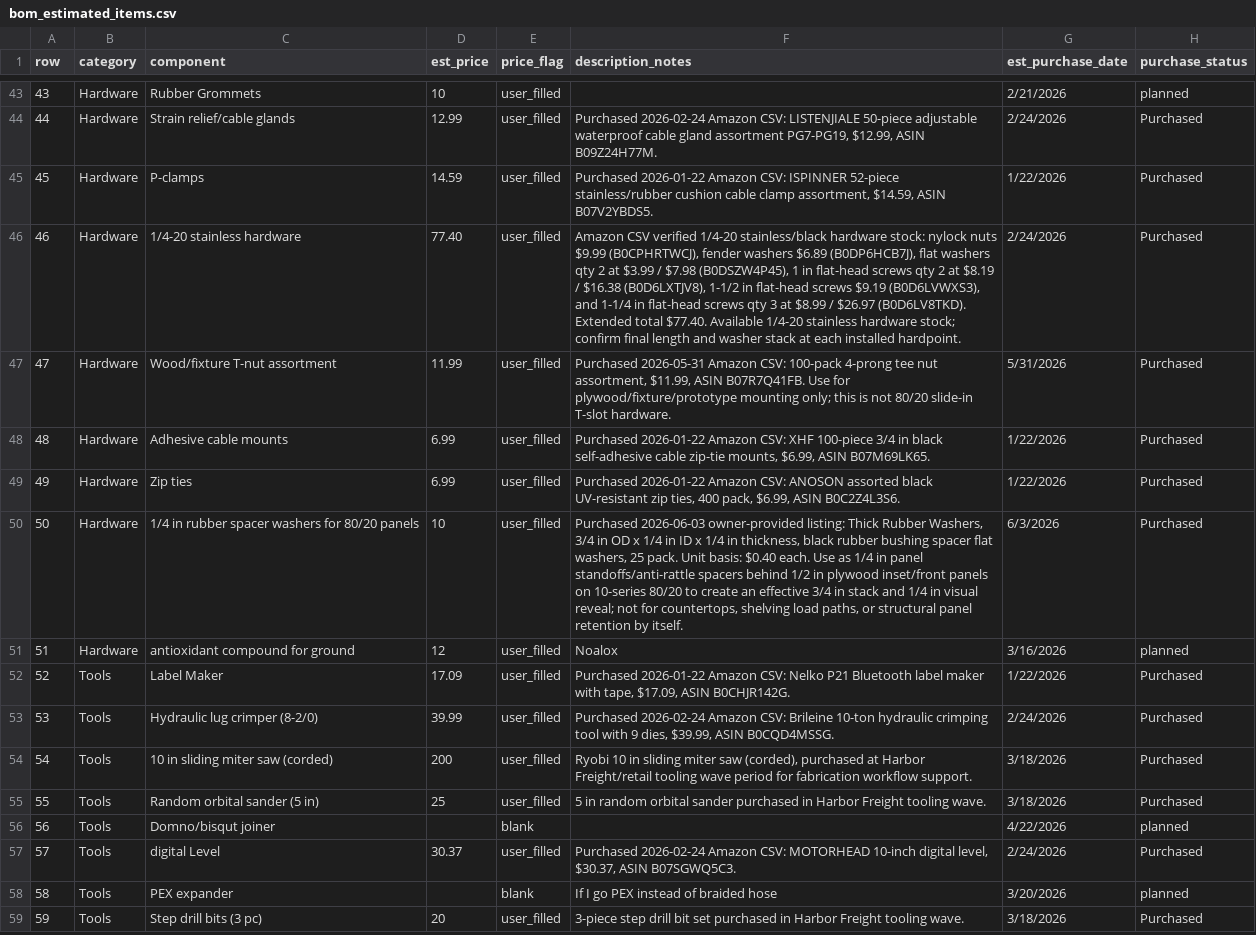
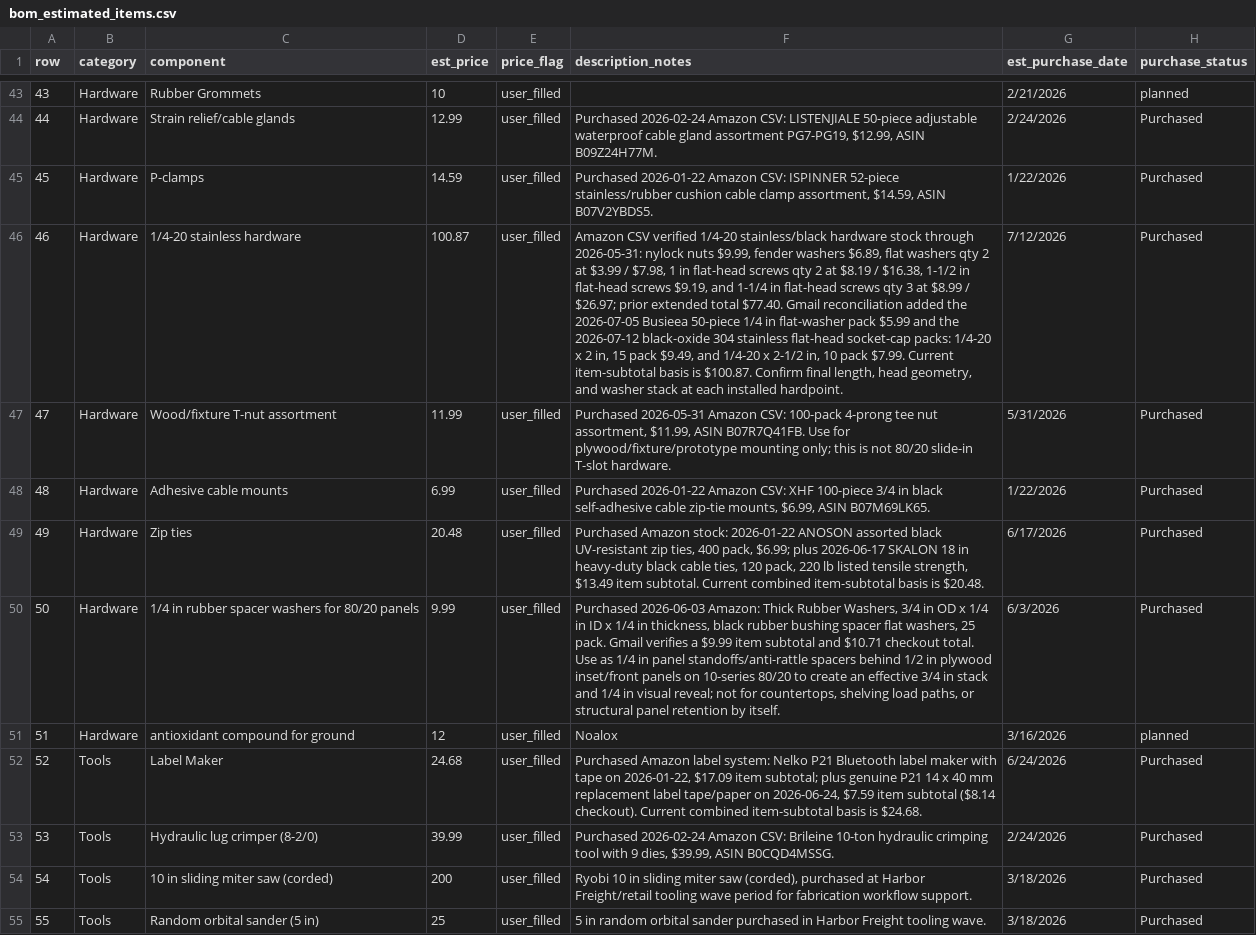
Before and after one commit to DataDaneDev/HiatusBuild, a CSV file: bom/bom_estimated_items.csv, drawn as a sheet; only a part is shown, gaps mark what is left out; the shorter side is filled out with more unchanged rows; the diff covers the shown part only; the diff names each change by its address in the sheet, - before the commit and + after, or states it on an @@ line.

Commit message:
Reconcile Amazon Gmail purchases into Hiatus BOM

```diff
--- a/bom/bom_estimated_items.csv
+++ b/bom/bom_estimated_items.csv
-D46 (est_price): 77.40
+D46 (est_price): 100.87
-F46 (description_notes): …stainless/black hardware stock: nylock nuts $9.99 (B0CPHRTWCJ), fender washers $6.89 (B0DP6HCB7J), flat washers qty 2 at $3.99 / $7.98 (B0DSZW4P45), 1 in flat-head screws qty 2 at $8.19 / $16.38 (B0D6LXTJV8), 1-1/2 in flat-head screws $9.19 (B0D6LVWXS3), and 1-1/4 in flat-head screws qty 3 at $8.99 / $26.97 (B0D6LV8TKD). Extended total $77.40. Available 1/4-20 stainless hardware stock; confirm final length and washer…
+F46 (description_notes): …stainless/black hardware stock through 2026-05-31: nylock nuts $9.99, fender washers $6.89, flat washers qty 2 at $3.99 / $7.98, 1 in flat-head screws qty 2 at $8.19 / $16.38, 1-1/2 in flat-head screws $9.19, and 1-1/4 in flat-head screws qty 3 at $8.99 / $26.97; prior extended total $77.40. Gmail reconciliation added the 2026-07-05 Busieea 50-piece 1/4 in flat-washer pack $5.99 and the 2026-07-12 black-oxide 304 stainless flat-head socket-cap packs: 1/4-20 x 2 in, 15 pack $9.49, and 1/4-20 x 2-1/2 in, 10 pack $7.99. Current item-subtotal basis is $100.87. Confirm final length, head geometry, and washer…
-G46 (est_purchase_date): 2/24/2026
+G46 (est_purchase_date): 7/12/2026
-D49 (est_price): 6.99
+D49 (est_price): 20.48
-F49 (description_notes): Purchased 2026-01-22 Amazon CSV: ANOSON assorted black UV-resistant zip ties, 400 pack, $6.99, ASIN B0C2Z4L3S6.
+F49 (description_notes): Purchased Amazon stock: 2026-01-22 ANOSON assorted black UV-resistant zip ties, 400 pack, $6.99; plus 2026-06-17 SKALON 18 in heavy-duty black cable ties, 120 pack, 220 lb listed tensile strength, $13.49 item subtotal. Current combined item-subtotal basis is $20.48.
-G49 (est_purchase_date): 1/22/2026
+G49 (est_purchase_date): 6/17/2026
-D50 (est_price): 10
+D50 (est_price): 9.99
-F50 (description_notes): Purchased 2026-06-03 owner-provided listing: Thick Rubber Washers, 3/4 in OD x 1/4 in ID x 1/4 in thickness, black rubber bushing spacer flat washers, 25 pack. Unit basis: $0.40 each. Use as…
+F50 (description_notes): Purchased 2026-06-03 Amazon: Thick Rubber Washers, 3/4 in OD x 1/4 in ID x 1/4 in thickness, black rubber bushing spacer flat washers, 25 pack. Gmail verifies a $9.99 item subtotal and $10.71 checkout total. Use as…
-D52 (est_price): 17.09
+D52 (est_price): 24.68
-F52 (description_notes): Purchased 2026-01-22 Amazon CSV: Nelko P21 Bluetooth label maker with tape, $17.09, ASIN B0CHJR142G.
+F52 (description_notes): Purchased Amazon label system: Nelko P21 Bluetooth label maker with tape on 2026-01-22, $17.09 item subtotal; plus genuine P21 14 x 40 mm replacement label tape/paper on 2026-06-24, $7.59 item subtotal ($8.14 checkout). Current combined item-subtotal basis is $24.68.
-G52 (est_purchase_date): 1/22/2026
+G52 (est_purchase_date): 6/24/2026
```
Also changed, not shown: 9 added rows, 1 removed row and 8 edited cells elsewhere in this file, 3 other files.
